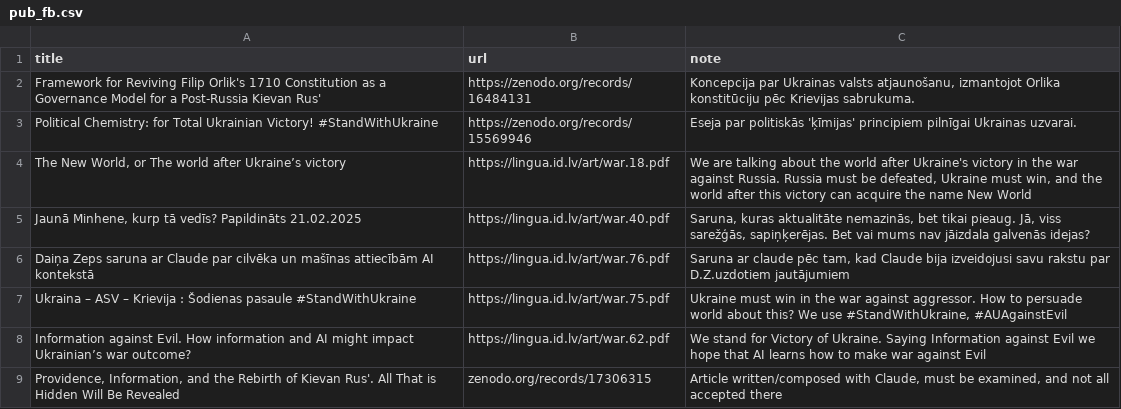
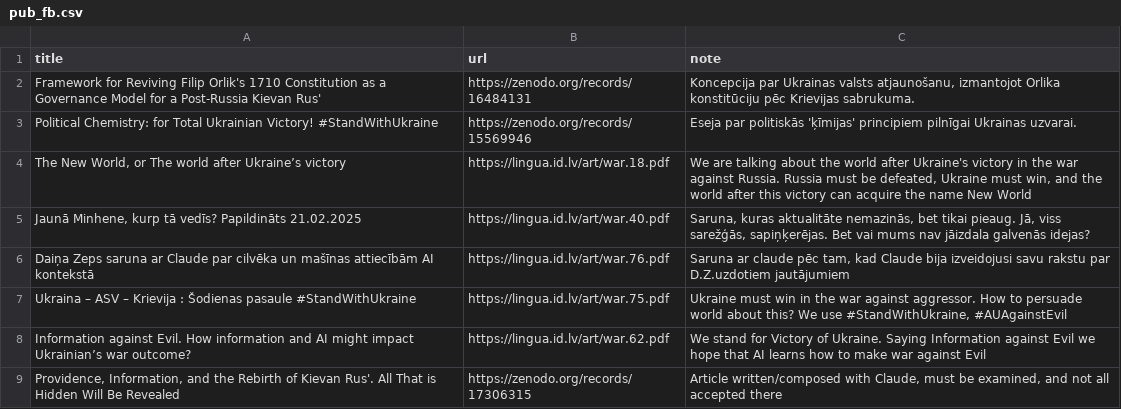
Before and after one commit to italozeps/custom-gpts, a CSV file: data/pub_fb.csv, drawn as a sheet.

Commit message:
Update pub_fb.csv

```diff
--- a/data/pub_fb.csv
+++ b/data/pub_fb.csv
@@ -8,2 +8,2 @@ title,url,note
 "Information against Evil. How information and AI might impact Ukrainian’s war outcome?","https://lingua.id.lv/art/war.62.pdf","We stand for Victory of Ukraine. Saying Information against Evil we hope that AI learns how to make war against Evil"
-"Providence, Information, and the Rebirth of Kievan Rus'. All That is Hidden Will Be Revealed","zenodo.org/records/17306315","Article written/composed with Claude, must be examined, and not all accepted there"
+"Providence, Information, and the Rebirth of Kievan Rus'. All That is Hidden Will Be Revealed","https://zenodo.org/records/17306315","Article written/composed with Claude, must be examined, and not all accepted there"
```
